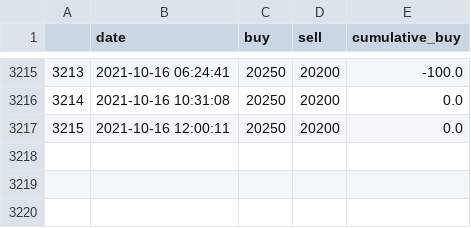
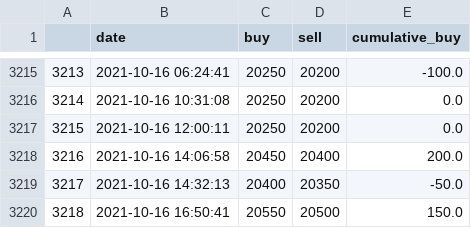
Before and after one commit to datanalys/datasets, a CSV file: datasets/lebanon/lirarate.csv, drawn as a sheet; only a part is shown, gaps mark what is left out; the diff names each change by its address in the sheet, - before the commit and + after, or states it on an @@ line.

```diff
--- a/datasets/lebanon/lirarate.csv
+++ b/datasets/lebanon/lirarate.csv
+row 3218: 3216 | 2021-10-16 14:06:58 | 20450 | 20400 | 200.0
+row 3219: 3217 | 2021-10-16 14:32:13 | 20400 | 20350 | -50.0
+row 3220: 3218 | 2021-10-16 16:50:41 | 20550 | 20500 | 150.0
```
